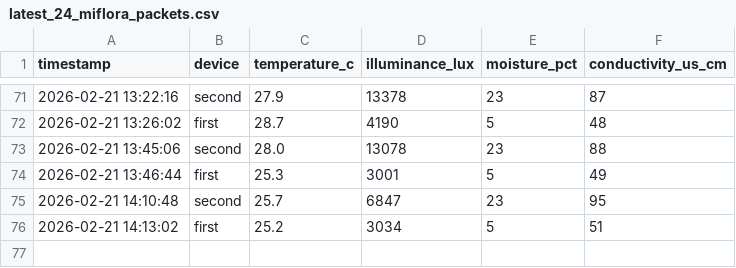
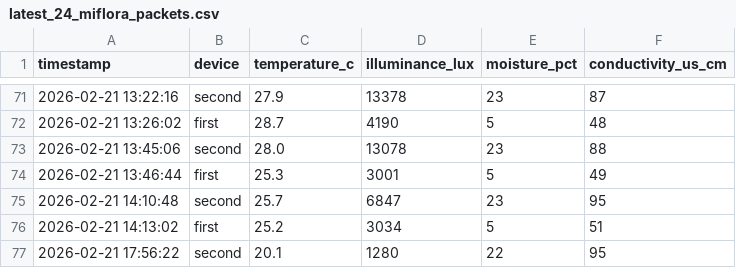
Before and after one commit to azoreanvanilla/website, a CSV file: data/latest_24_miflora_packets.csv, drawn as a sheet; only a part is shown, gaps mark what is left out; the diff names each change by its address in the sheet, - before the commit and + after, or states it on an @@ line.

Commit message:
Auto-update Mi Flora 24h 2026-02-21T18:00:09.295406

```diff
--- a/data/latest_24_miflora_packets.csv
+++ b/data/latest_24_miflora_packets.csv
+row 77: 2026-02-21 17:56:22 | second | 20.1 | 1280 | 22 | 95
```
